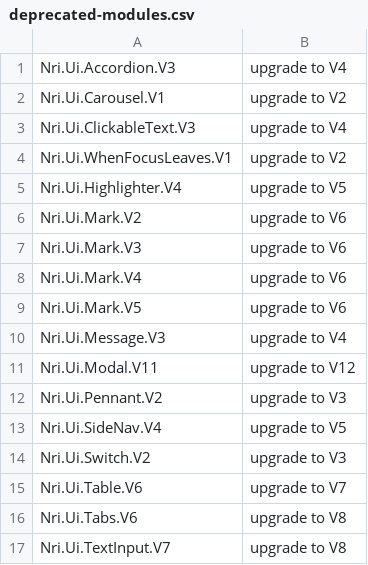
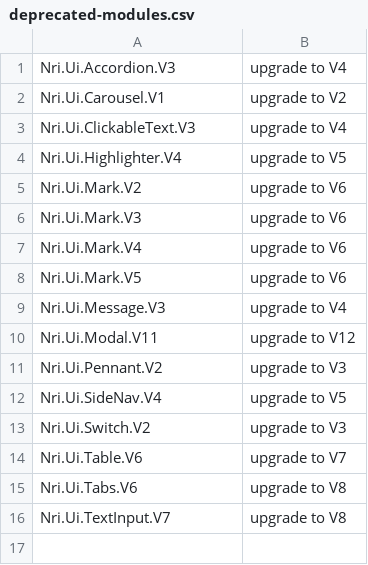
Before and after one commit to NoRedInk/noredink-ui, a CSV file: deprecated-modules.csv, drawn as a sheet.

Commit message:
:skull: remove WhenFocusLeaves.V1

```diff
--- a/deprecated-modules.csv
+++ b/deprecated-modules.csv
@@ -3,3 +3,2 @@ Nri.Ui.Carousel.V1,upgrade to V2
 Nri.Ui.ClickableText.V3,upgrade to V4
-Nri.Ui.WhenFocusLeaves.V1,upgrade to V2
 Nri.Ui.Highlighter.V4,upgrade to V5
```
Also changed, not shown: 3 other files.
